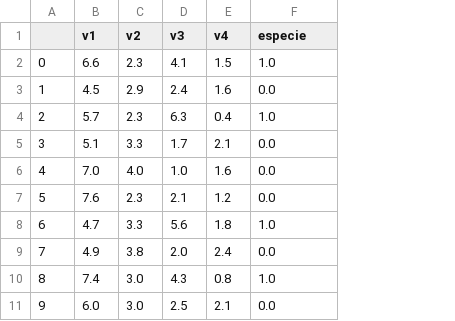
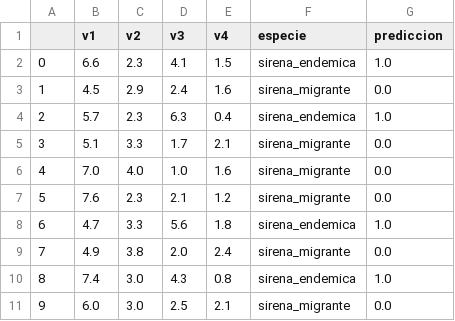
Before and after one commit to jabud/tres_desafios, a CSV file: soluciones/sirenas_endemicas_y_sirenas_migrantes.csv, drawn as a sheet; only a part is shown; addresses are those after the commit; the diff names each change by its address in the sheet, - before the commit and + after, or states it on an @@ line.

```diff
--- a/soluciones/sirenas_endemicas_y_sirenas_migrantes.csv
+++ b/soluciones/sirenas_endemicas_y_sirenas_migrantes.csv
+column F (especie), rows 2-11: sirena_endemica | sirena_migrante | sirena_endemica | sirena_migrante | sirena_migrante | sirena_migrante | sirena_endemica | sirena_migrante | sirena_endemica | sirena_migrante
-G1: especie
+G1: prediccion
```
Also changed, not shown: 6 other files.
